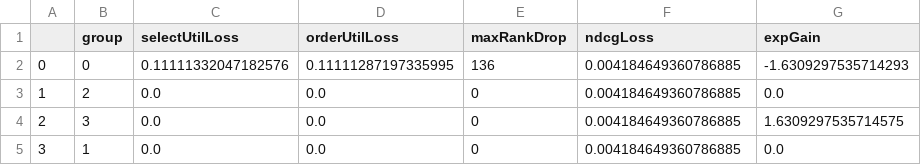
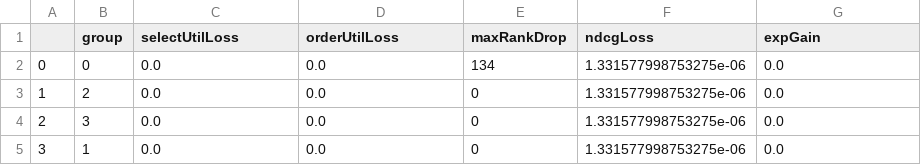
Before and after one commit to MilkaLichtblau/Multinomial_FA-IR, a CSV file: experiments/dataExperiments/results/COMPAS/evalAndPlots/worstThree/k=200_cfaHalfResult.csv, drawn as a sheet.

Commit message:
new eval to mark whether group is not present in top-k

```diff
--- a/experiments/dataExperiments/results/COMPAS/evalAndPlots/worstThree/k=200_cfaHalfResult.csv
+++ b/experiments/dataExperiments/results/COMPAS/evalAndPlots/worstThree/k=200_cfaHalfResult.csv
@@ -1,5 +1,5 @@
 ,group,selectUtilLoss,orderUtilLoss,maxRankDrop,ndcgLoss,expGain
-0,0,0.11111332047182576,0.11111287197335995,136,0.004184649360786885,-1.6309297535714293
-1,2,0.0,0.0,0,0.004184649360786885,0.0
-2,3,0.0,0.0,0,0.004184649360786885,1.6309297535714575
-3,1,0.0,0.0,0,0.004184649360786885,0.0
+0,0,0.0,0.0,134,1.331577998753275e-06,0.0
+1,2,0.0,0.0,0,1.331577998753275e-06,0.0
+2,3,0.0,0.0,0,1.331577998753275e-06,0.0
+3,1,0.0,0.0,0,1.331577998753275e-06,0.0
```
Also changed, not shown: experiments/dataExperiments/results/COMPAS/evalAndPlots/age/k=200_cfaHalfResult.csv, experiments/dataExperiments/results/COMPAS/evalAndPlots/age/k=500_cfaOneResult.csv, 48 other files.
